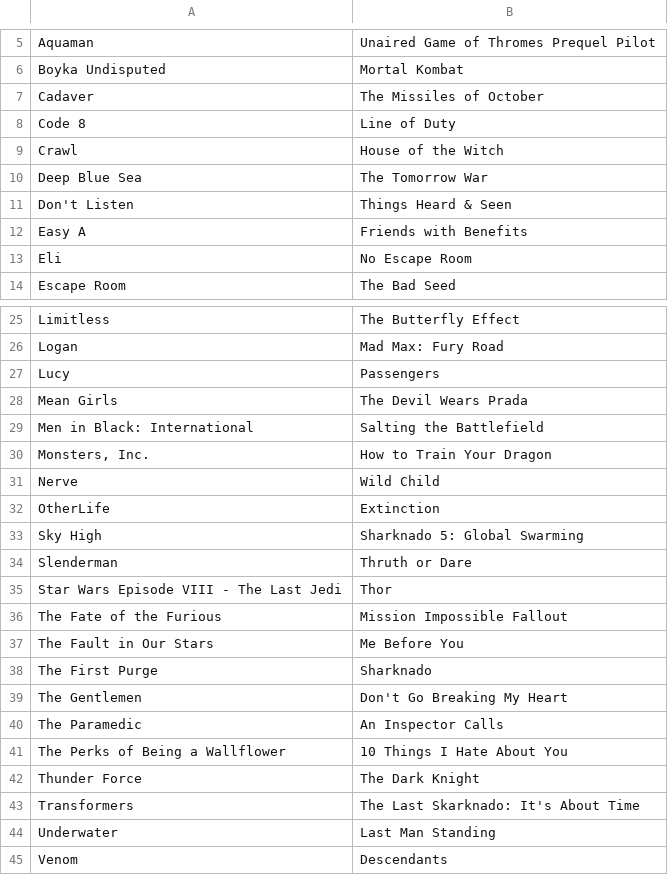
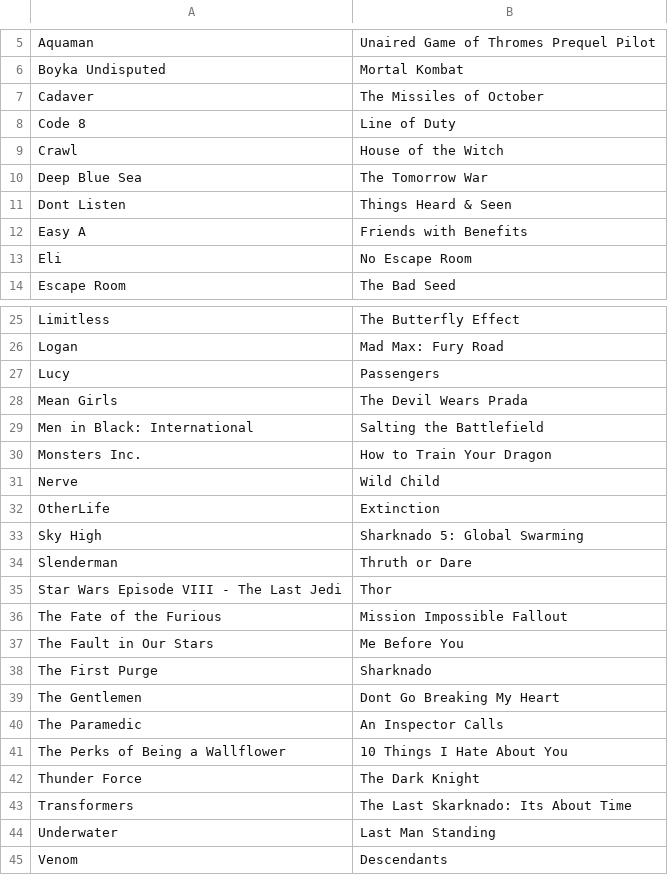
Before and after one commit to javim7/Proyecto-Sistema-Recomendaciones, a CSV file: Similitudes.csv, drawn as a sheet; only a part is shown, gaps mark what is left out; the diff names each change by its address in the sheet, - before the commit and + after, or states it on an @@ line.

```diff
--- a/Similitudes.csv
+++ b/Similitudes.csv
-A11: Don't Listen
+A11: Dont Listen
-A30: Monsters, Inc.
+A30: Monsters Inc.
-B39: Don't Go Breaking My Heart
+B39: Dont Go Breaking My Heart
-B43: The Last Skarknado: It's About Time
+B43: The Last Skarknado: Its About Time
```
Also changed, not shown: Peliculas.csv, Ratings.csv, 2 other files.
